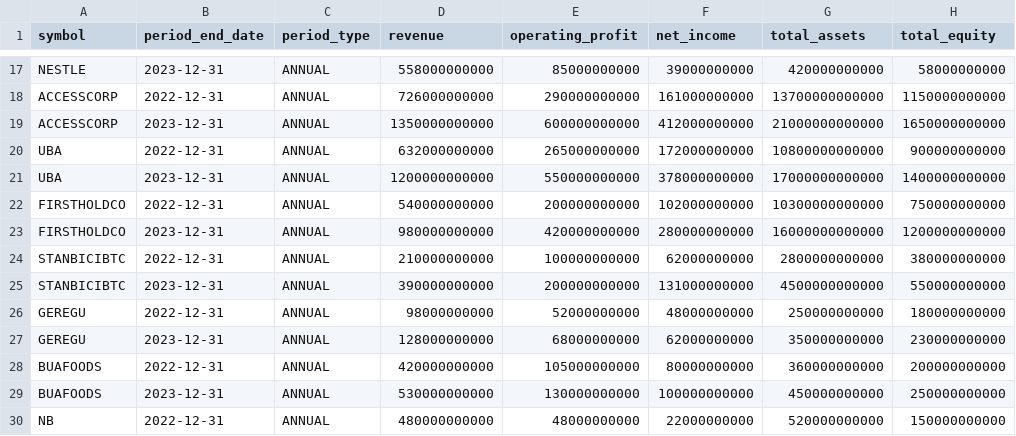
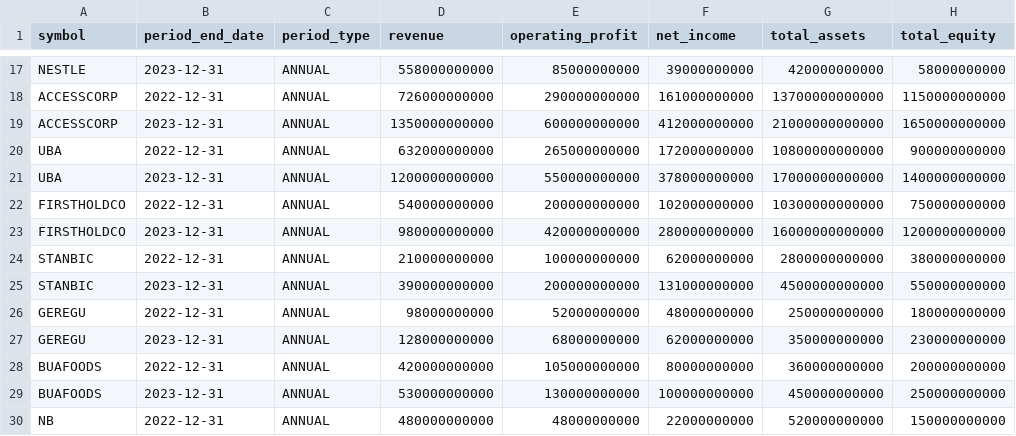
Before and after one commit to Tadekola/nse_trader, a CSV file: backend/data/fundamentals_ngx.csv, drawn as a sheet; only a part is shown, gaps mark what is left out; the diff names each change by its address in the sheet, - before the commit and + after, or states it on an @@ line.

Commit message:
fix: Top Picks - implement missing recommendation method, add ASI data, fix numpy serialization, align symbols

```diff
--- a/backend/data/fundamentals_ngx.csv
+++ b/backend/data/fundamentals_ngx.csv
-A24:A25 (symbol): STANBICIBTC
+A24:A25 (symbol): STANBIC
```
Also changed, not shown: 4 other files.
